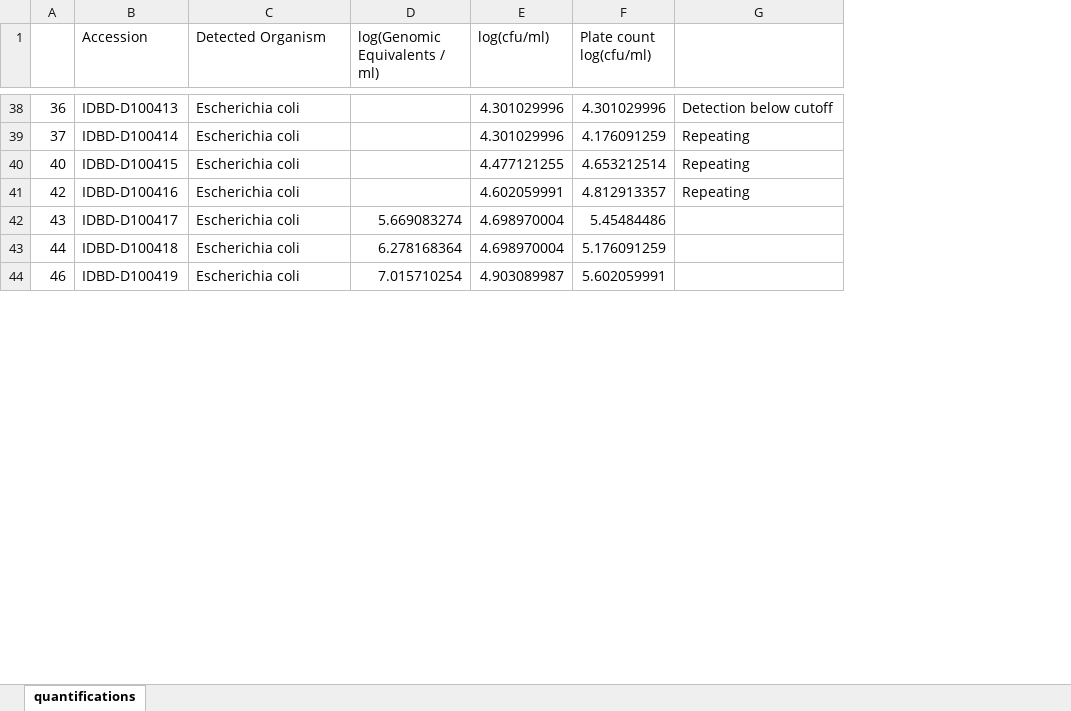
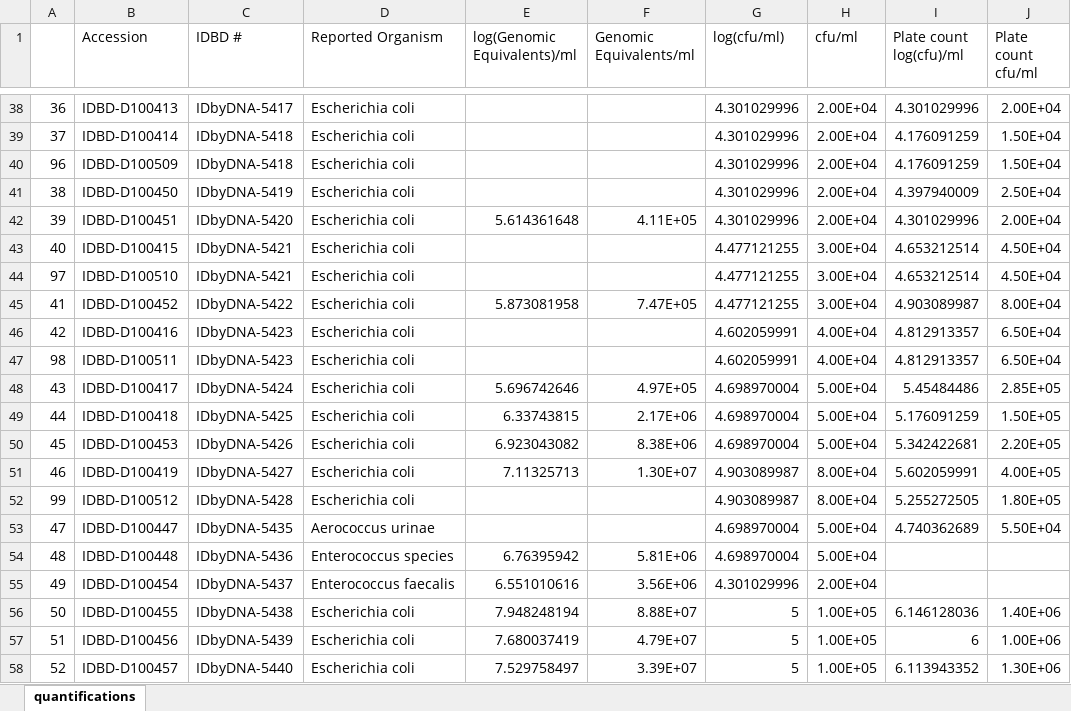
Before and after one commit to jlmontie/AbsoluteQuantification, an Excel workbook: arup_urine_samples_ge_study/ge_distribution/annotated_quantifications.xlsx, sheet quantifications, drawn as a sheet; only a part is shown, gaps mark what is left out; values as stored, in another font and other column widths than the file's, no cell formats; conditional formats not drawn; removed rows and columns are numbered as before the commit, all else as after; the diff covers the shown part only; the diff names each change by its address in the sheet, - before the commit and + after, or states it on an @@ line.

Commit message:
additional urine sample analysis

```diff
--- a/arup_urine_samples_ge_study/ge_distribution/annotated_quantifications.xlsx (sheet quantifications)
+++ b/arup_urine_samples_ge_study/ge_distribution/annotated_quantifications.xlsx (sheet quantifications)
+column C (IDBD #), rows 38-39: IDbyDNA-5417 | IDbyDNA-5418; row 43: IDbyDNA-5421; row 46: IDbyDNA-5423; rows 48-49: IDbyDNA-5424 | IDbyDNA-5425; row 51: IDbyDNA-5427
-column D (log(Genomic Equivalents / ml)), rows 42-44: 5.669083274 | 6.278168364 | 7.015710254
+column E (log(Genomic Equivalents)/ml), rows 48-49: 5.696742646 | 6.33743815; row 51: 7.11325713
+column F (Genomic Equivalents/ml), rows 48-49: 4.97E+05 | 2.17E+06; row 51: 1.30E+07
+column H (cfu/ml), rows 38-39: 2.00E+04 | 2.00E+04; row 43: 3.00E+04; row 46: 4.00E+04; rows 48-49: 5.00E+04 | 5.00E+04; row 51: 8.00E+04
-column G, rows 38-41: Detection below cutoff | Repeating | Repeating | Repeating
+column J (Plate count cfu/ml), rows 38-39: 2.00E+04 | 1.50E+04; row 43: 4.50E+04; row 46: 6.50E+04; rows 48-49: 2.85E+05 | 1.50E+05; row 51: 4.00E+05
-D1: Detected Organism
+D1: Reported Organism
-I1: Plate count log(cfu/ml)
+I1: Plate count log(cfu)/ml
+row 40: 96 | IDBD-D100509 | IDbyDNA-5418 | Escherichia coli |  |  | 4.301029996 | 2.00E+04 | 4.176091259 | 1.50E+04
@@ row 56 moved to row 41: 38 @@
@@ row 57 moved to row 42: 39 @@
+row 44: 97 | IDBD-D100510 | IDbyDNA-5421 | Escherichia coli |  |  | 4.477121255 | 3.00E+04 | 4.653212514 | 4.50E+04
@@ row 58 moved to row 45: 41 @@
+row 47: 98 | IDBD-D100511 | IDbyDNA-5423 | Escherichia coli |  |  | 4.602059991 | 4.00E+04 | 4.812913357 | 6.50E+04
@@ row 59 moved to row 50: 45 @@
+row 52: 99 | IDBD-D100512 | IDbyDNA-5428 | Escherichia coli |  |  | 4.903089987 | 8.00E+04 | 5.255272505 | 1.80E+05
+row 53: 47 | IDBD-D100447 | IDbyDNA-5435 | Aerococcus urinae |  |  | 4.698970004 | 5.00E+04 | 4.740362689 | 5.50E+04
@@ row 55 moved to row 54: 48 @@
@@ row 60 moved to row 55: 49 @@
+row 56: 50 | IDBD-D100455 | IDbyDNA-5438 | Escherichia coli | 7.948248194 | 8.88E+07 | 5 | 1.00E+05 | 6.146128036 | 1.40E+06
+row 57: 51 | IDBD-D100456 | IDbyDNA-5439 | Escherichia coli | 7.680037419 | 4.79E+07 | 5 | 1.00E+05 | 6 | 1.00E+06
+row 58: 52 | IDBD-D100457 | IDbyDNA-5440 | Escherichia coli | 7.529758497 | 3.39E+07 | 5 | 1.00E+05 | 6.113943352 | 1.30E+06
```
Also changed, not shown: 12 added rows, 13 removed rows, 8 moved rows and 36 edited cells elsewhere in this sheet, cell formats, arup_urine_samples_ge_study/ge_distribution/190904_Urine_Sample_Processing_Log.xlsx, 11 other files.
